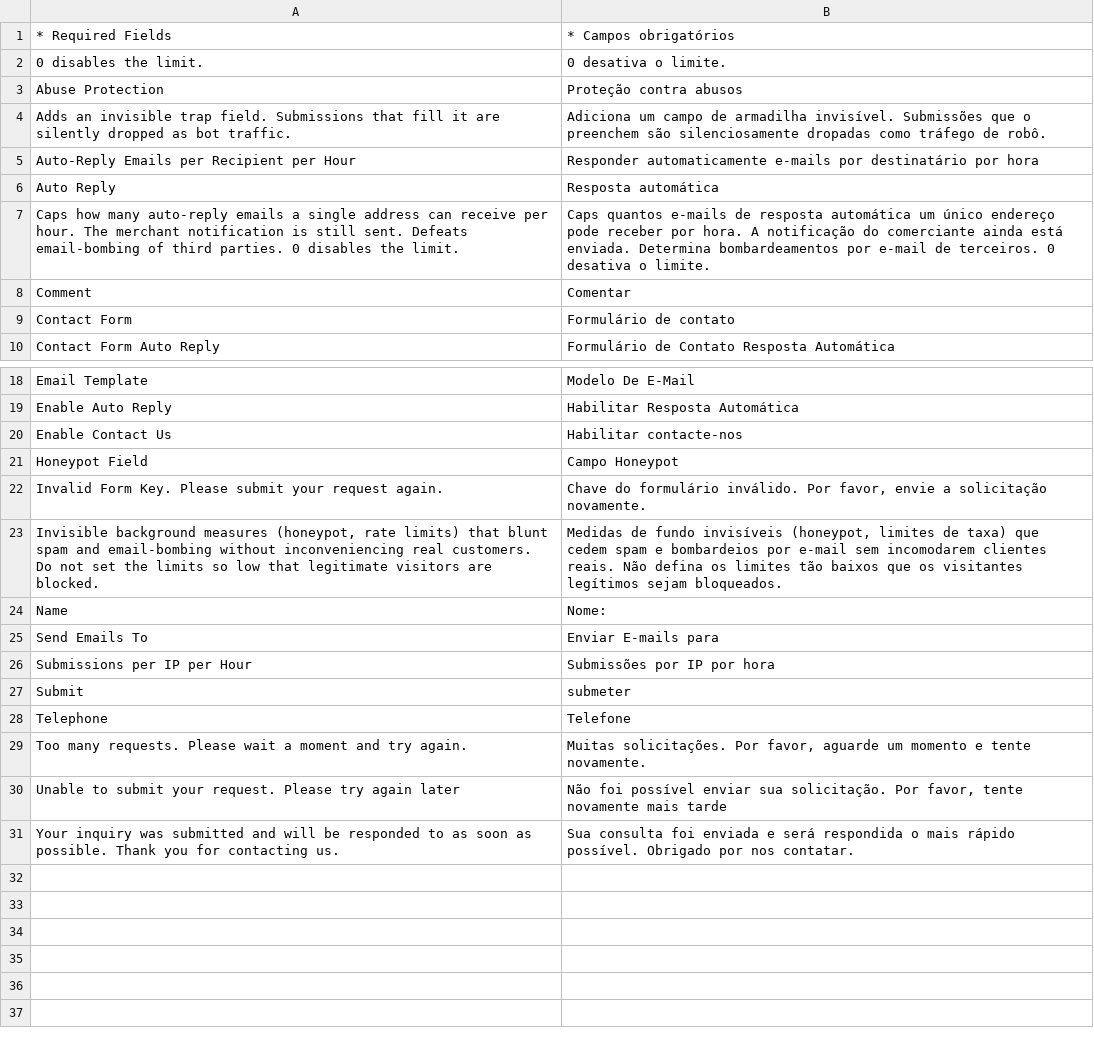
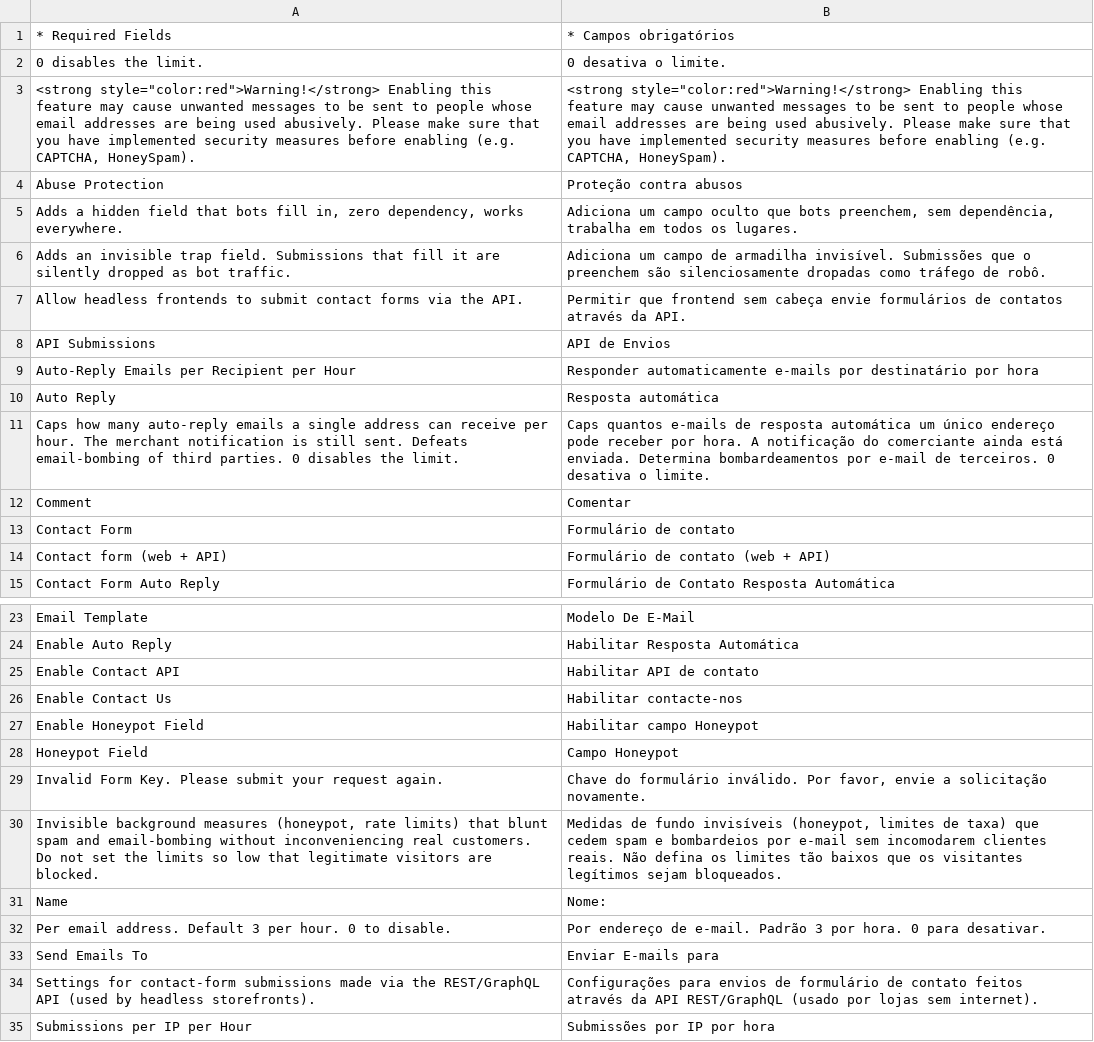
Before and after one commit to MahoCommerce/maho-language-pt_PT, a CSV file: app/locale/pt_PT/Mage_Contacts.csv, drawn as a sheet; only a part is shown, gaps mark what is left out; the shorter side is filled out with more unchanged rows.

```diff
--- a/app/locale/pt_PT/Mage_Contacts.csv
+++ b/app/locale/pt_PT/Mage_Contacts.csv
@@ -2,4 +2,8 @@
 "0 disables the limit.","0 desativa o limite."
+"<strong style=""color:red"">Warning!</strong> Enabling this feature may cause unwanted messages to be sent to people whose email addresses are being used abusively. Please make sure that you have implemented security measures before enabling (e.g. CAPTCHA, HoneySpam).","<strong style=""color:red"">Warning!</strong> Enabling this feature may cause unwanted messages to be sent to people whose email addresses are being used abusively. Please make sure that you have implemented security measures before enabling (e.g. CAPTCHA, HoneySpam)."
 "Abuse Protection","Proteção contra abusos"
+"Adds a hidden field that bots fill in, zero dependency, works everywhere.","Adiciona um campo oculto que bots preenchem, sem dependência, trabalha em todos os lugares."
 "Adds an invisible trap field. Submissions that fill it are silently dropped as bot traffic.","Adiciona um campo de armadilha invisível. Submissões que o preenchem são silenciosamente dropadas como tráfego de robô."
+"Allow headless frontends to submit contact forms via the API.","Permitir que frontend sem cabeça envie formulários de contatos através da API."
+"API Submissions","API de Envios"
 "Auto-Reply Emails per Recipient per Hour","Responder automaticamente e-mails por destinatário por hora"
@@ -9,2 +13,3 @@
 "Contact Form","Formulário de contato"
+"Contact form (web + API)","Formulário de contato (web + API)"
 "Contact Form Auto Reply","Formulário de Contato Resposta Automática"
@@ -19,3 +24,5 @@
 "Enable Auto Reply","Habilitar Resposta Automática"
+"Enable Contact API","Habilitar API de contato"
 "Enable Contact Us","Habilitar contacte-nos"
+"Enable Honeypot Field","Habilitar campo Honeypot"
 "Honeypot Field","Campo Honeypot"
@@ -24,3 +31,5 @@
 "Name","Nome:"
+"Per email address. Default 3 per hour. 0 to disable.","Por endereço de e-mail. Padrão 3 por hora. 0 para desativar."
 "Send Emails To","Enviar E-mails para"
+"Settings for contact-form submissions made via the REST/GraphQL API (used by headless storefronts).","Configurações para envios de formulário de contato feitos através da API REST/GraphQL (usado por lojas sem internet)."
 "Submissions per IP per Hour","Submissões por IP por hora"
```
Also changed, not shown: app/locale/pt_PT/Mage_Api.csv, app/locale/pt_PT/Mage_Catalog.csv, 13 other files.
